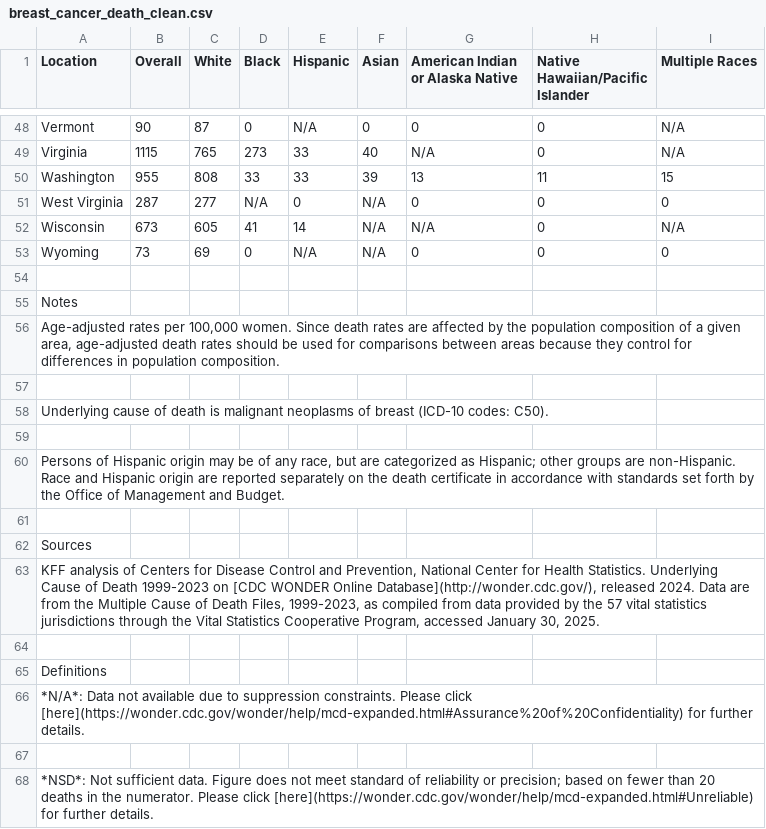
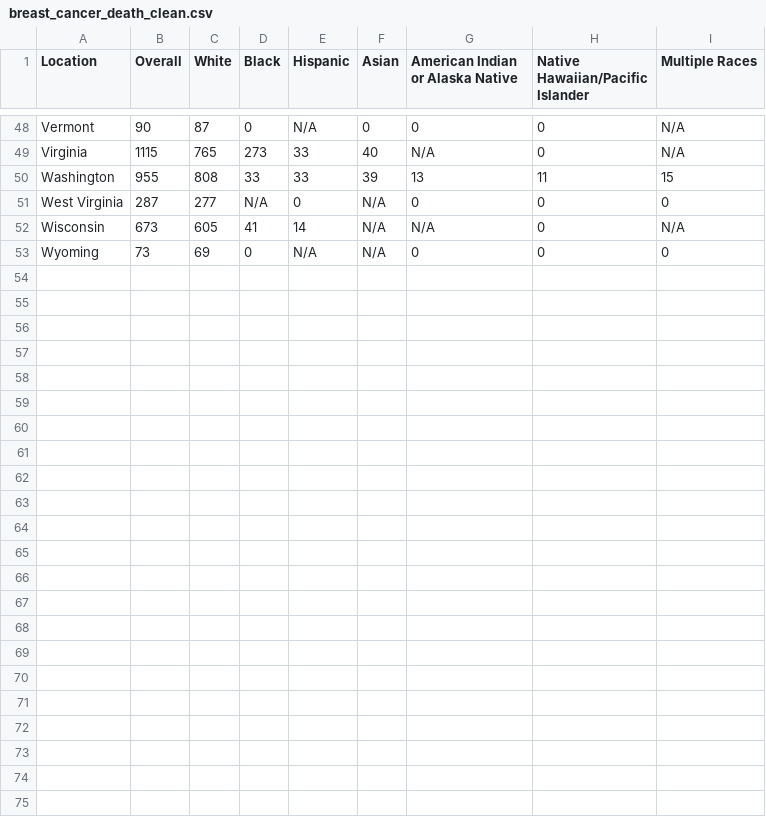
Before and after one commit to bhedgemon/maternity-mortality-rates, a CSV file: breast_cancer_death_clean.csv, drawn as a sheet; only a part is shown, gaps mark what is left out.

```diff
--- a/breast_cancer_death_clean.csv
+++ b/breast_cancer_death_clean.csv
@@ -53,16 +53 @@
 "Wyoming","73","69","0","N/A","N/A","0","0","0"
-
-"Notes"
-"Age-adjusted rates per 100,000 women. Since death rates are affected by the population composition of a given area, age-adjusted death rates should be used for comparisons between areas because they control for differences in population composition. "
-""
-"Underlying cause of death is malignant neoplasms of breast (ICD-10 codes: C50)."
-""
-"Persons of Hispanic origin may be of any race, but are categorized as Hispanic; other groups are non-Hispanic. Race and Hispanic origin are reported separately on the death certificate in accordance with standards set forth by the Office of Management and Budget."
-
-"Sources"
-"KFF analysis of Centers for Disease Control and Prevention, National Center for Health Statistics. Underlying Cause of Death 1999-2023 on [CDC WONDER Online Database](http://wonder.cdc.gov/), released 2024. Data are from the Multiple Cause of Death Files, 1999-2023, as compiled from data provided by the 57 vital statistics jurisdictions through the Vital Statistics Cooperative Program, accessed January 30, 2025."
-
-"Definitions"
-"*N/A*: Data not available due to suppression constraints. Please click [here](https://wonder.cdc.gov/wonder/help/mcd-expanded.html#Assurance%20of%20Confidentiality) for further details."
-""
-"*NSD*: Not sufficient data. Figure does not meet standard of reliability or precision; based on fewer than 20 deaths in the numerator. Please click [here](https://wonder.cdc.gov/wonder/help/mcd-expanded.html#Unreliable) for further details."
```
Also changed, not shown: cervical_cancer_clean.csv, cervical_cancer_deaths_clean.csv, 4 other files.
